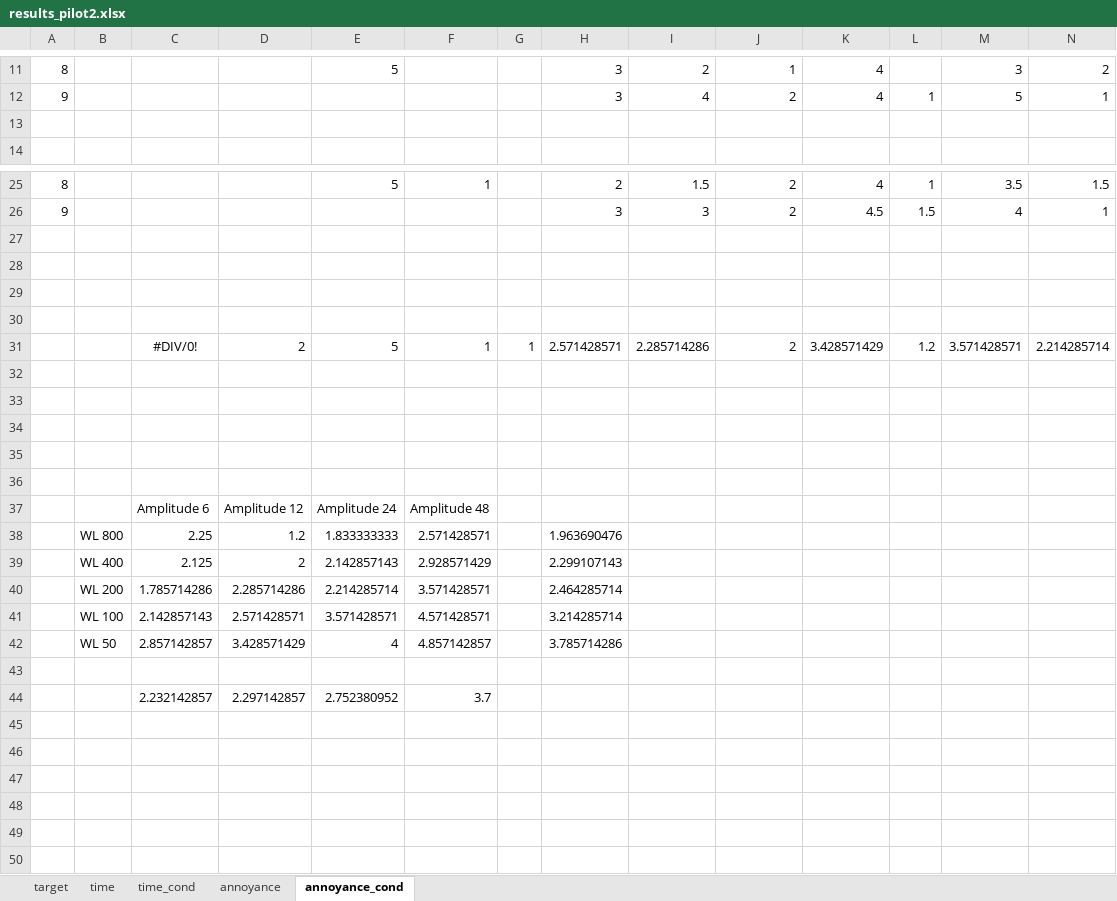
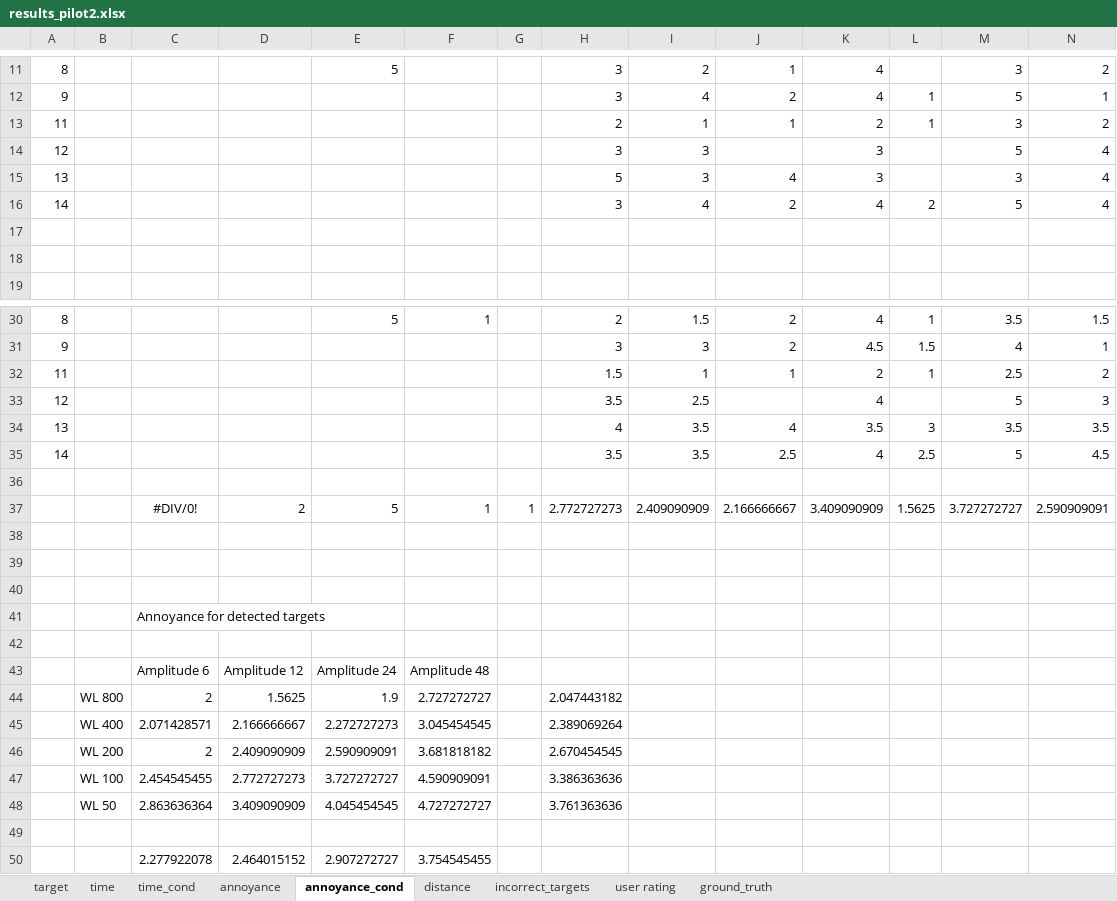
Before and after one commit to PerceptionStudy/Study3, an Excel workbook: UnityProject/results_pilot2.xlsx, sheet annoyance_cond, drawn as a sheet; only a part is shown, gaps mark what is left out; values as stored, in another font and other column widths than the file's, no borders; charts and pictures and conditional formats not drawn; removed rows and columns are numbered as before the commit, all else as after; rows hold the shown columns only; the diff names each change by its address in the sheet, - before the commit and + after, or states it on an @@ line.

```diff
--- a/UnityProject/results_pilot2.xlsx (sheet annoyance_cond)
+++ b/UnityProject/results_pilot2.xlsx (sheet annoyance_cond)
+sheet tab: distance
+sheet tab: incorrect_targets
+sheet tab: user rating
+sheet tab: ground_truth
+row 13: 11 |  |  |  |  |  |  | 2 | 1 | 1 | 2 | 1 | 3 | 2
+row 14: 12 |  |  |  |  |  |  | 3 | 3 |  | 3 |  | 5 | 4
+row 15: 13 |  |  |  |  |  |  | 5 | 3 | 4 | 3 |  | 3 | 4
+row 16: 14 |  |  |  |  |  |  | 3 | 4 | 2 | 4 | 2 | 5 | 4
+row 17: (empty)
+row 32: 11 |  |  |  |  |  |  | 1.5 | 1 | 1 | 2 | 1 | 2.5 | 2
+row 33: 12 |  |  |  |  |  |  | 3.5 | 2.5 |  | 4 |  | 5 | 3
+row 34: 13 |  |  |  |  |  |  | 4 | 3.5 | 4 | 3.5 | 3 | 3.5 | 3.5
+row 35: 14 |  |  |  |  |  |  | 3.5 | 3.5 | 2.5 | 4 | 2.5 | 5 | 4.5
+row 36: (empty)
+row 37:  |  | #DIV/0! | 2 | 5 | 1 | 1 | 2.772727273 | 2.409090909 | 2.166666667 | 3.409090909 | 1.5625 | 3.727272727 | 2.590909091
-C41: (empty)
+C41: Annoyance for detected targets
-row 31:  |  | #DIV/0! | 2 | 5 | 1 | 1 | 2.571428571 | 2.285714286 | 2 | 3.428571429 | 1.2 | 3.571428571 | 2.214285714
-row 32: (empty)
-row 33: (empty)
-row 34: (empty)
-row 35: (empty)
-row 38:  | WL 800 | 2.25 | 1.2 | 1.833333333 | 2.571428571 |  | 1.963690476
-row 39:  | WL 400 | 2.125 | 2 | 2.142857143 | 2.928571429 |  | 2.299107143
-row 40:  | WL 200 | 1.785714286 | 2.285714286 | 2.214285714 | 3.571428571 |  | 2.464285714
-row 41:  | WL 100 | 2.142857143 | 2.571428571 | 3.571428571 | 4.571428571 |  | 3.214285714
-row 42:  | WL 50 | 2.857142857 | 3.428571429 | 4 | 4.857142857 |  | 3.785714286
+row 44:  | WL 800 | 2 | 1.5625 | 1.9 | 2.727272727 |  | 2.047443182
+row 45:  | WL 400 | 2.071428571 | 2.166666667 | 2.272727273 | 3.045454545 |  | 2.389069264
+row 46:  | WL 200 | 2 | 2.409090909 | 2.590909091 | 3.681818182 |  | 2.670454545
+row 47:  | WL 100 | 2.454545455 | 2.772727273 | 3.727272727 | 4.590909091 |  | 3.386363636
+row 48:  | WL 50 | 2.863636364 | 3.409090909 | 4.045454545 | 4.727272727 |  | 3.761363636
-row 44:  |  | 2.232142857 | 2.297142857 | 2.752380952 | 3.7
+row 50:  |  | 2.277922078 | 2.464015152 | 2.907272727 | 3.754545455
```
Also changed, not shown: sheet target, sheet time, sheet time_cond, sheet annoyance, formulas that keep their value, charts or pictures.
